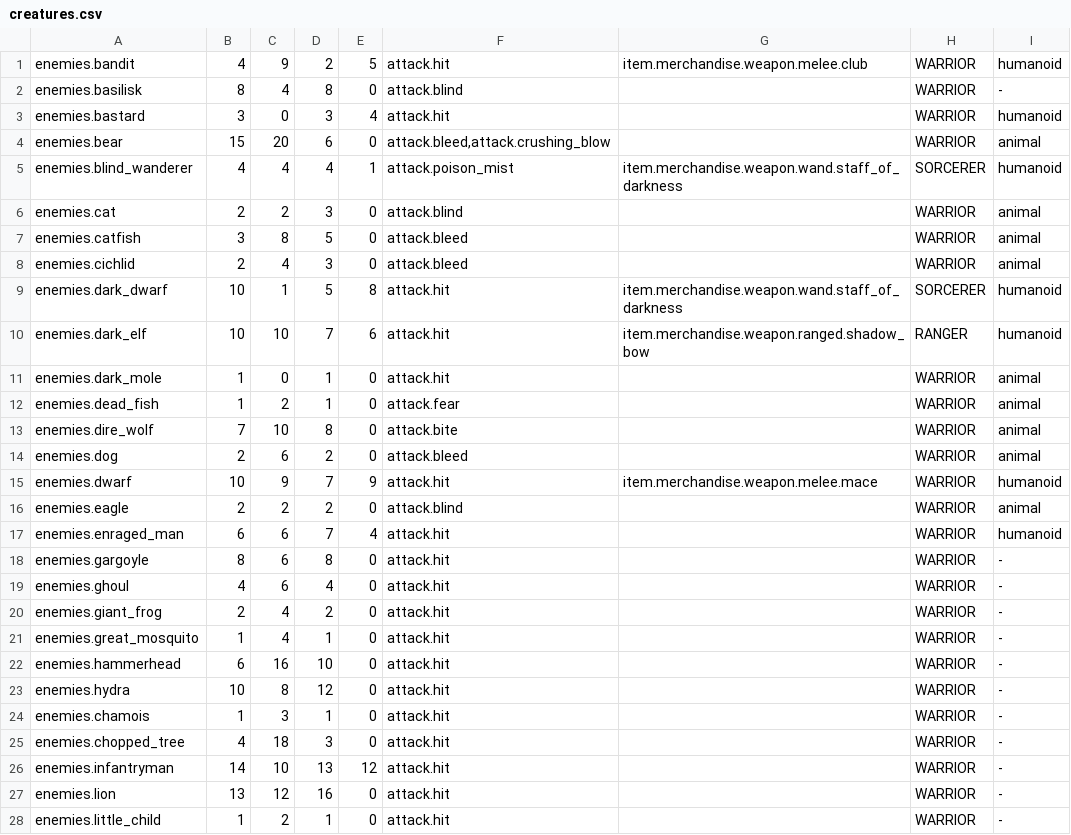
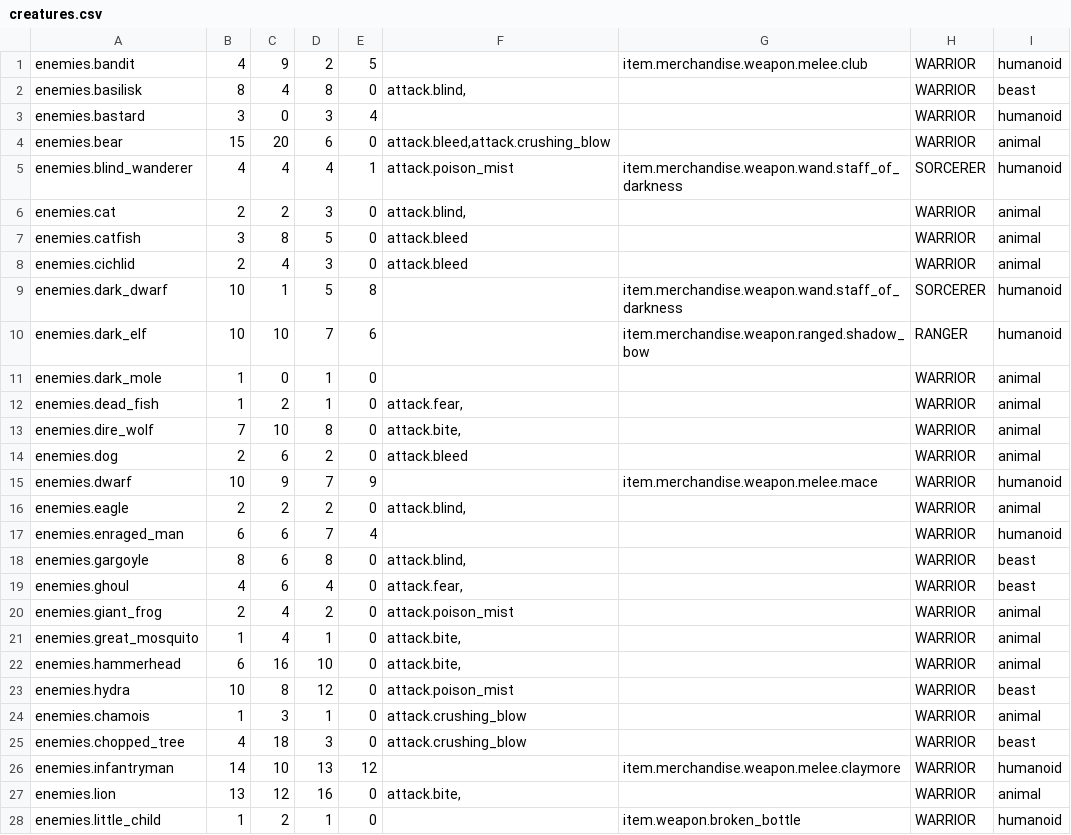
Before and after one commit to lancvslav/TheGame, a CSV file: resources/data/enemies/creatures.csv, drawn as a sheet; only a part is shown; the diff covers the shown part only.

Commit message:
Enemies, attacks... Choices - preventing exceptions

```diff
--- a/resources/data/enemies/creatures.csv
+++ b/resources/data/enemies/creatures.csv
@@ -1,28 +1,28 @@
-enemies.bandit;4;9;2;5;attack.hit;item.merchandise.weapon.melee.club;WARRIOR;humanoid
-enemies.basilisk;8;4;8;0;attack.blind;;WARRIOR;-
-enemies.bastard;3;0;3;4;attack.hit;;WARRIOR;humanoid
+enemies.bandit;4;9;2;5;;item.merchandise.weapon.melee.club;WARRIOR;humanoid
+enemies.basilisk;8;4;8;0;attack.blind,;;WARRIOR;beast
+enemies.bastard;3;0;3;4;;;WARRIOR;humanoid
 enemies.bear;15;20;6;0;attack.bleed,attack.crushing_blow;;WARRIOR;animal
 enemies.blind_wanderer;4;4;4;1;attack.poison_mist;item.merchandise.weapon.wand.staff_of_darkness;SORCERER;humanoid
-enemies.cat;2;2;3;0;attack.blind;;WARRIOR;animal
+enemies.cat;2;2;3;0;attack.blind,;;WARRIOR;animal
 enemies.catfish;3;8;5;0;attack.bleed;;WARRIOR;animal
 enemies.cichlid;2;4;3;0;attack.bleed;;WARRIOR;animal
-enemies.dark_dwarf;10;1;5;8;attack.hit;item.merchandise.weapon.wand.staff_of_darkness;SORCERER;humanoid
-enemies.dark_elf;10;10;7;6;attack.hit;item.merchandise.weapon.ranged.shadow_bow;RANGER;humanoid
-enemies.dark_mole;1;0;1;0;attack.hit;;WARRIOR;animal
-enemies.dead_fish;1;2;1;0;attack.fear;;WARRIOR;animal
-enemies.dire_wolf;7;10;8;0;attack.bite;;WARRIOR;animal
+enemies.dark_dwarf;10;1;5;8;;item.merchandise.weapon.wand.staff_of_darkness;SORCERER;humanoid
+enemies.dark_elf;10;10;7;6;;item.merchandise.weapon.ranged.shadow_bow;RANGER;humanoid
+enemies.dark_mole;1;0;1;0;;;WARRIOR;animal
+enemies.dead_fish;1;2;1;0;attack.fear,;;WARRIOR;animal
+enemies.dire_wolf;7;10;8;0;attack.bite,;;WARRIOR;animal
 enemies.dog;2;6;2;0;attack.bleed;;WARRIOR;animal
-enemies.dwarf;10;9;7;9;attack.hit;item.merchandise.weapon.melee.mace;WARRIOR;humanoid
-enemies.eagle;2;2;2;0;attack.blind;;WARRIOR;animal
-enemies.enraged_man;6;6;7;4;attack.hit;;WARRIOR;humanoid
-enemies.gargoyle;8;6;8;0;attack.hit;;WARRIOR;-
-enemies.ghoul;4;6;4;0;attack.hit;;WARRIOR;-
-enemies.giant_frog;2;4;2;0;attack.hit;;WARRIOR;-
-enemies.great_mosquito;1;4;1;0;attack.hit;;WARRIOR;-
-enemies.hammerhead;6;16;10;0;attack.hit;;WARRIOR;-
-enemies.hydra;10;8;12;0;attack.hit;;WARRIOR;-
-enemies.chamois;1;3;1;0;attack.hit;;WARRIOR;-
-enemies.chopped_tree;4;18;3;0;attack.hit;;WARRIOR;-
-enemies.infantryman;14;10;13;12;attack.hit;;WARRIOR;-
-enemies.lion;13;12;16;0;attack.hit;;WARRIOR;-
-enemies.little_child;1;2;1;0;attack.hit;;WARRIOR;-
+enemies.dwarf;10;9;7;9;;item.merchandise.weapon.melee.mace;WARRIOR;humanoid
+enemies.eagle;2;2;2;0;attack.blind,;;WARRIOR;animal
+enemies.enraged_man;6;6;7;4;;;WARRIOR;humanoid
+enemies.gargoyle;8;6;8;0;attack.blind,;;WARRIOR;beast
+enemies.ghoul;4;6;4;0;attack.fear,;;WARRIOR;beast
+enemies.giant_frog;2;4;2;0;attack.poison_mist;;WARRIOR;animal
+enemies.great_mosquito;1;4;1;0;attack.bite,;;WARRIOR;animal
+enemies.hammerhead;6;16;10;0;attack.bite,;;WARRIOR;animal
+enemies.hydra;10;8;12;0;attack.poison_mist;;WARRIOR;beast
+enemies.chamois;1;3;1;0;attack.crushing_blow;;WARRIOR;animal
+enemies.chopped_tree;4;18;3;0;attack.crushing_blow;;WARRIOR;beast
+enemies.infantryman;14;10;13;12;;item.merchandise.weapon.melee.claymore;WARRIOR;humanoid
+enemies.lion;13;12;16;0;attack.bite,;;WARRIOR;animal
+enemies.little_child;1;2;1;0;;item.weapon.broken_bottle;WARRIOR;humanoid
```
Also changed, not shown: 62 edited cells elsewhere in this file, resources/data/attacks.csv, resources/data/merchandise/weapons/weapons.csv, 8 other files.
